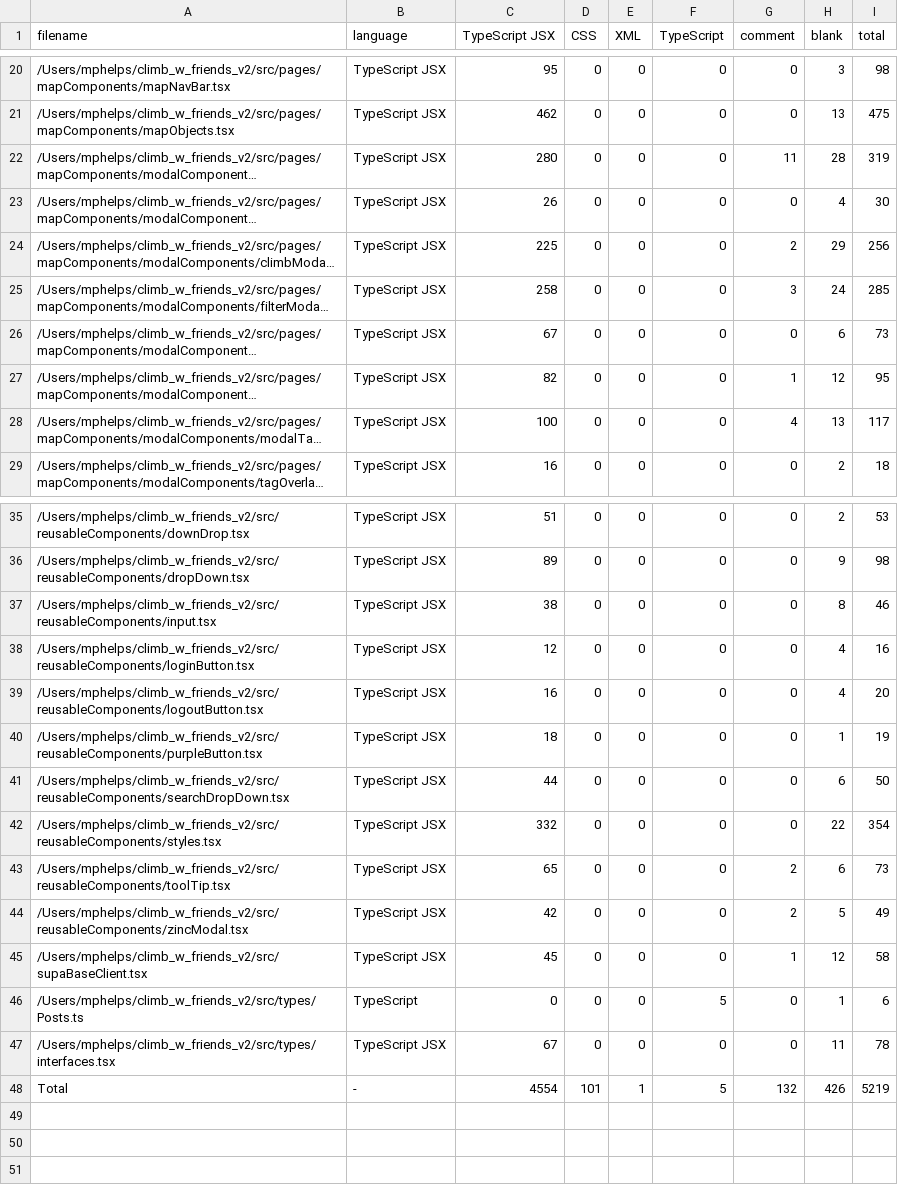
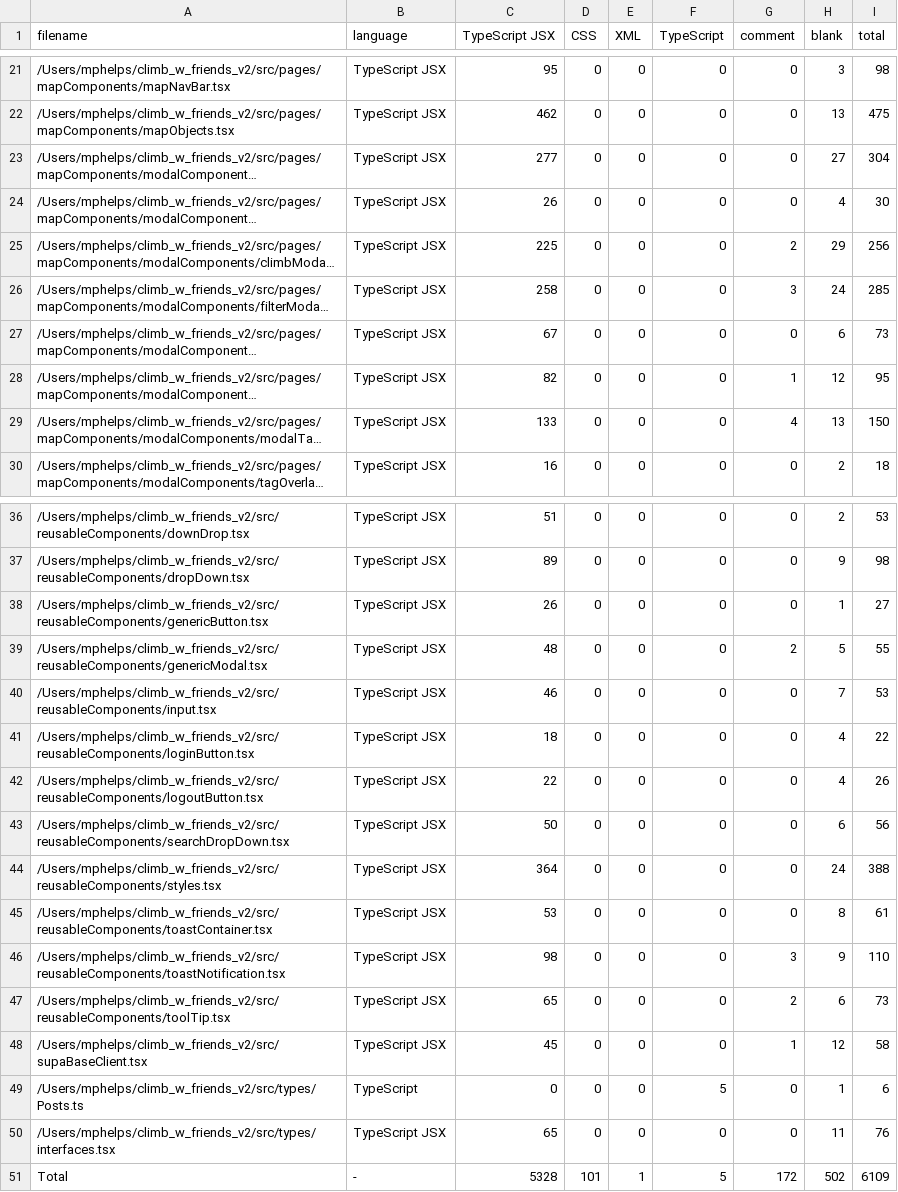
Before and after one commit to SuperMicah585/climb_w_friends_v2, a CSV file: .VSCodeCounter/2024-12-09_21-18-24/results.csv (was .VSCodeCounter/2024-12-02_23-00-50/results.csv), drawn as a sheet; only a part is shown, gaps mark what is left out; long unchanged cells end in …; removed rows and columns are numbered as before the commit, all else as after; the diff covers the shown part only; the diff names each change by its address in the sheet, - before the commit and + after, or states it on an @@ line.

```diff
--- a/.VSCodeCounter/2024-12-02_23-00-50/results.csv
+++ b/.VSCodeCounter/2024-12-09_21-18-24/results.csv
-C23 (TypeScript JSX): 280
+C23 (TypeScript JSX): 277
-G23 (comment): 11
+G23 (comment): 0
-H23 (blank): 28
+H23 (blank): 27
-I23 (total): 319
+I23 (total): 304
-C29 (TypeScript JSX): 100
+C29 (TypeScript JSX): 133
-I29 (total): 117
+I29 (total): 150
+row 38: /Users/mphelps/climb_w_friends_v2/src/reusableComponents/genericButton.tsx | TypeScript JSX | 26 | 0 | 0 | 0 | 0 | 1 | 27
+row 39: /Users/mphelps/climb_w_friends_v2/src/reusableComponents/genericModal.tsx | TypeScript JSX | 48 | 0 | 0 | 0 | 2 | 5 | 55
-C40 (TypeScript JSX): 38
+C40 (TypeScript JSX): 46
-H40 (blank): 8
+H40 (blank): 7
-I40 (total): 46
+I40 (total): 53
-C41 (TypeScript JSX): 12
+C41 (TypeScript JSX): 18
-I41 (total): 16
+I41 (total): 22
-C42 (TypeScript JSX): 16
+C42 (TypeScript JSX): 22
-I42 (total): 20
+I42 (total): 26
-row 40: /Users/mphelps/climb_w_friends_v2/src/reusableComponents/purpleButton.tsx | TypeScript JSX | 18 | 0 | 0 | 0 | 0 | 1 | 19
-C43 (TypeScript JSX): 44
+C43 (TypeScript JSX): 50
-I43 (total): 50
+I43 (total): 56
-C44 (TypeScript JSX): 332
+C44 (TypeScript JSX): 364
-H44 (blank): 22
+H44 (blank): 24
-I44 (total): 354
+I44 (total): 388
+row 45: /Users/mphelps/climb_w_friends_v2/src/reusableComponents/toastContainer.tsx | TypeScript JSX | 53 | 0 | 0 | 0 | 0 | 8 | 61
+row 46: /Users/mphelps/climb_w_friends_v2/src/reusableComponents/toastNotification.tsx | TypeScript JSX | 98 | 0 | 0 | 0 | 3 | 9 | 110
-row 44: /Users/mphelps/climb_w_friends_v2/src/reusableComponents/zincModal.tsx | TypeScript JSX | 42 | 0 | 0 | 0 | 2 | 5 | 49
-C50 (TypeScript JSX): 67
+C50 (TypeScript JSX): 65
-I50 (total): 78
+I50 (total): 76
-C51 (TypeScript JSX): 4554
+C51 (TypeScript JSX): 5328
-G51 (comment): 132
+G51 (comment): 172
-H51 (blank): 426
+H51 (blank): 502
-I51 (total): 5219
+I51 (total): 6109
```
Also changed, not shown: 1 added row and 25 edited cells elsewhere in this file, 16 other files.
